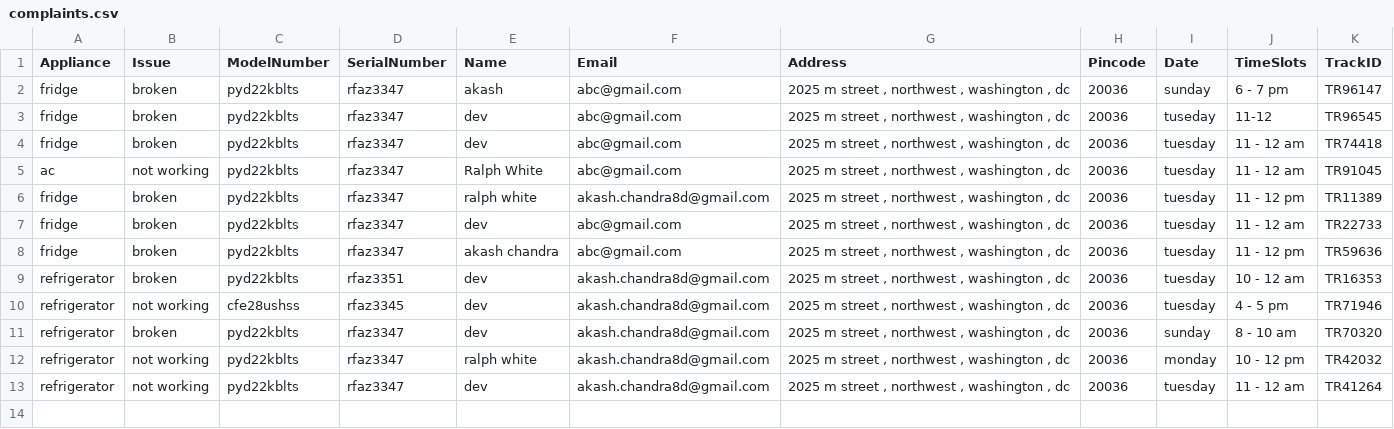
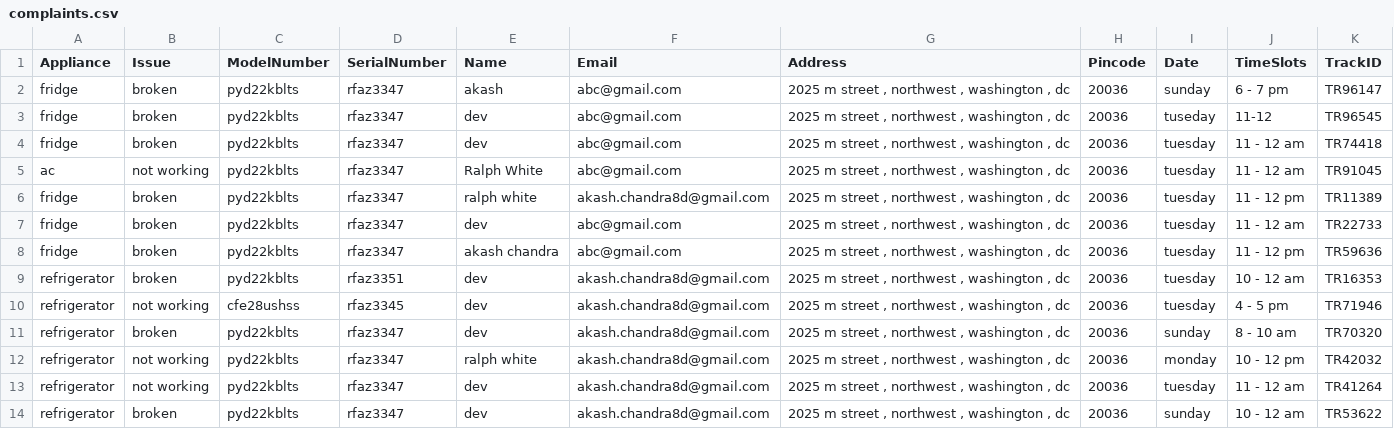
Before and after one commit to halloTheCoder/service-bot, a CSV file: complaints.csv, drawn as a sheet.

```diff
--- a/complaints.csv
+++ b/complaints.csv
@@ -13 +13,2 @@ refrigerator	not working	pyd22kblts	rfaz3347	ralph white	akash.chandra8d@gmail.c
 refrigerator	not working	pyd22kblts	rfaz3347	dev	akash.chandra8d@gmail.com	2025 m street , northwest , washington , dc	20036	tuesday	11 - 12 am	TR41264
+refrigerator	broken	pyd22kblts	rfaz3347	dev	akash.chandra8d@gmail.com	2025 m street , northwest , washington , dc	20036	sunday	10 - 12 am	TR53622
```
Also changed, not shown: 13 other files.
